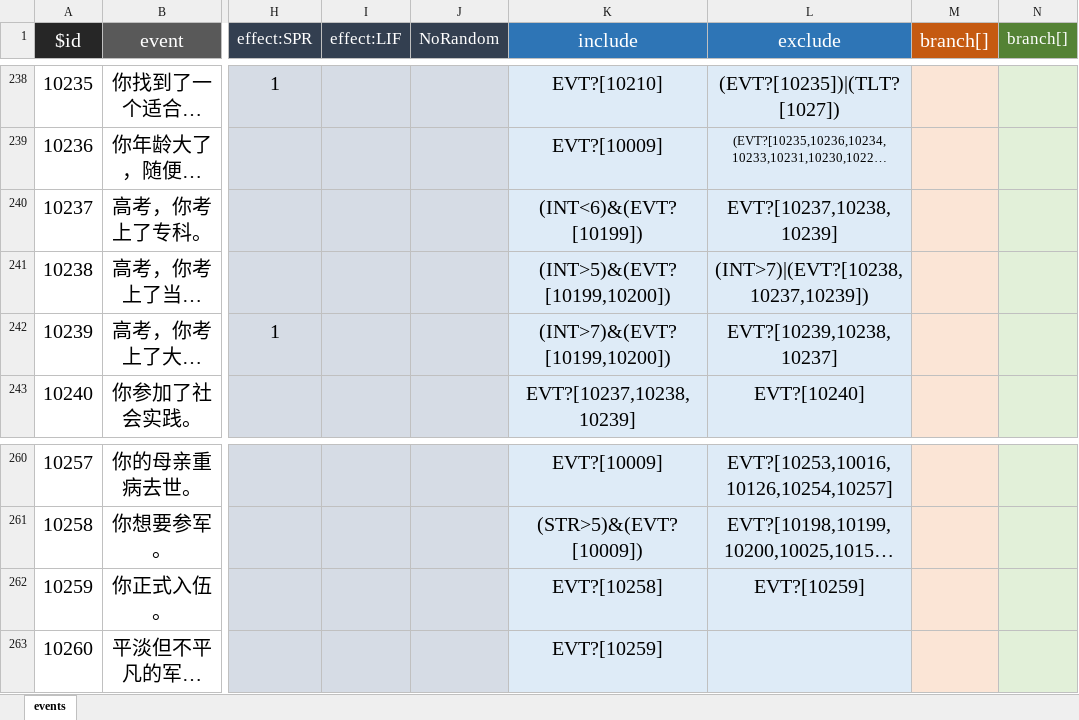
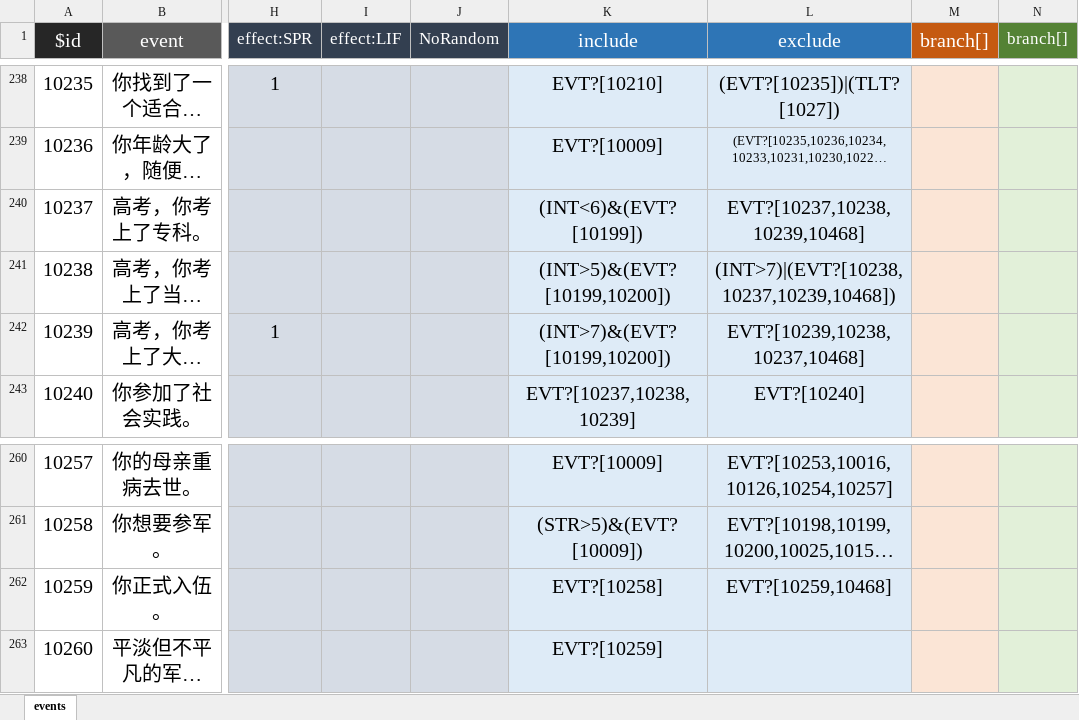
Before and after one commit to VickScarlet/lifeRestart, an Excel workbook: data/events.xlsx, sheet events, drawn as a sheet; only a part is shown, gaps mark what is left out; long unchanged cells end in …; values as stored, in another font and other column widths than the file's, no borders; the diff covers the shown part only; the diff names each change by its address in the sheet, - before the commit and + after, or states it on an @@ line.

```diff
--- a/data/events.xlsx (sheet events)
+++ b/data/events.xlsx (sheet events)
-L240 (exclude): EVT?[10237,10238,10239]
+L240 (exclude): EVT?[10237,10238,10239,10468]
-L241 (exclude): (INT>7)|(EVT?[10238,10237,10239])
+L241 (exclude): (INT>7)|(EVT?[10238,10237,10239,10468])
-L242 (exclude): EVT?[10239,10238,10237]
+L242 (exclude): EVT?[10239,10238,10237,10468]
-L262 (exclude): EVT?[10259]
+L262 (exclude): EVT?[10259,10468]
```
Also changed, not shown: 140 added rows and 2 edited cells elsewhere in this sheet, data/age.xlsx, data/talents.xlsx, 3 other files.
